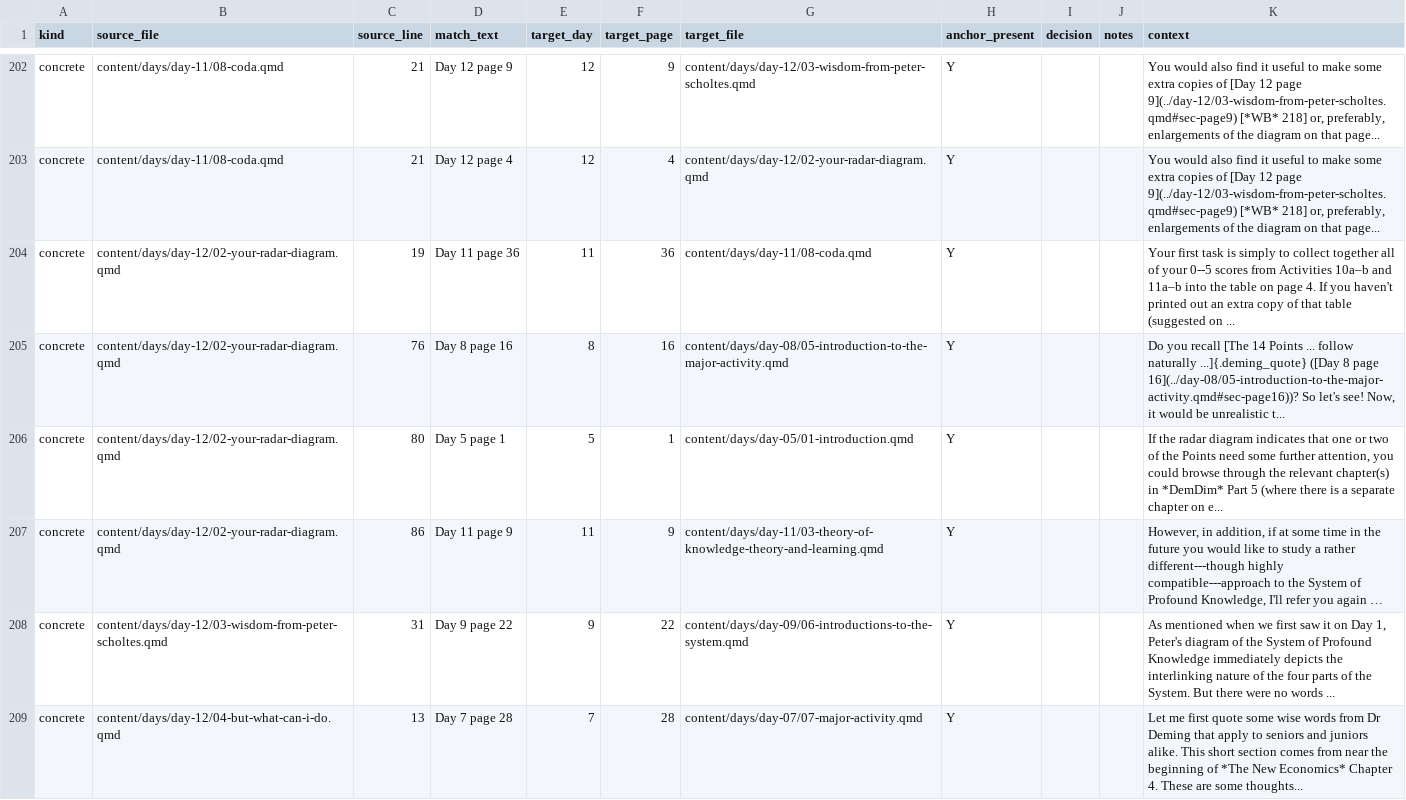
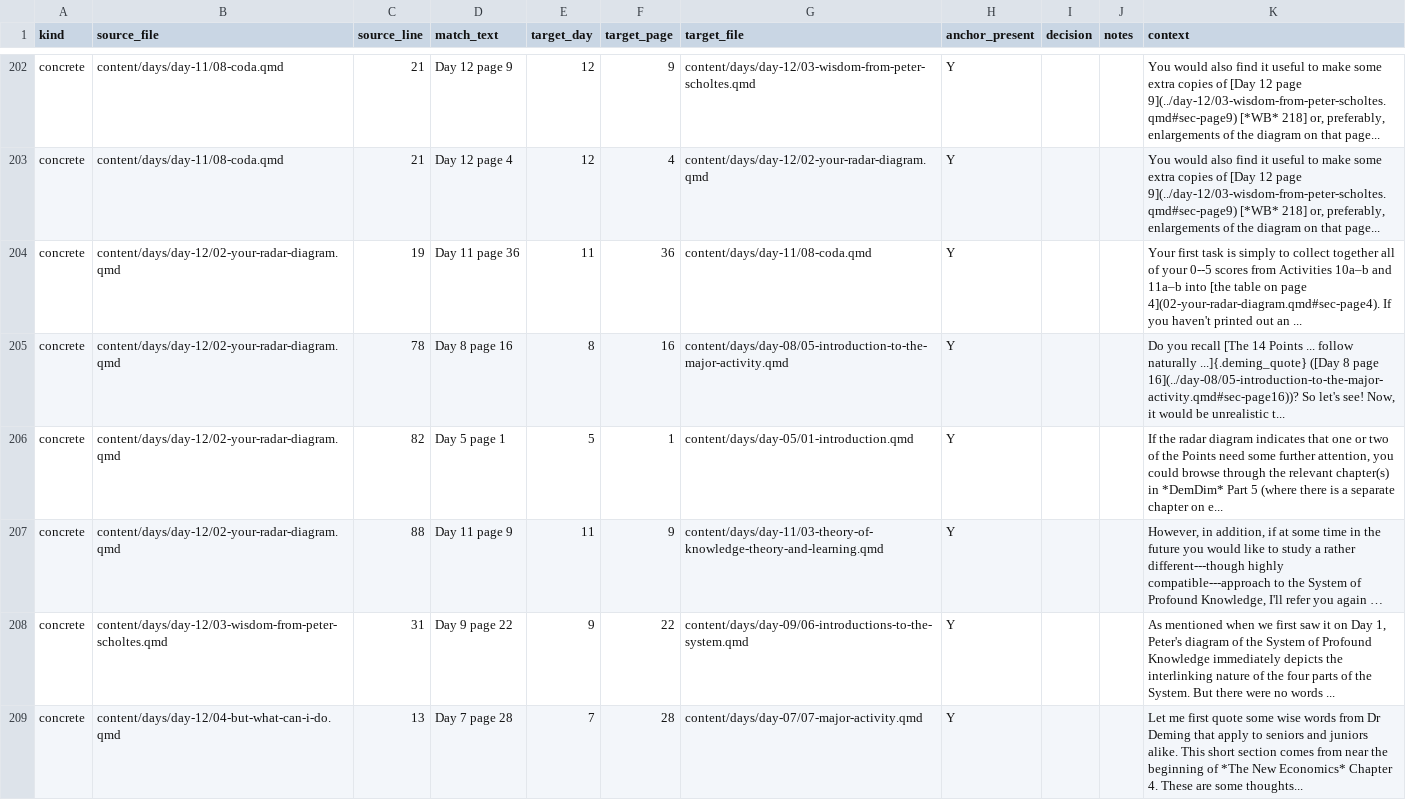
Before and after one commit to lddurbin/twelve_days_to_deming, a CSV file: workflow/inter-day-refs.csv, drawn as a sheet; only a part is shown, gaps mark what is left out; long unchanged cells end in …; the diff names each change by its address in the sheet, - before the commit and + after, or states it on an @@ line.

```diff
--- a/workflow/inter-day-refs.csv
+++ b/workflow/inter-day-refs.csv
-K204 (context): …11a–b into the table on page 4. If you haven't printed out an extra copy of that table (suggested on ...
+K204 (context): …11a–b into [the table on page 4](02-your-radar-diagram.qmd#sec-page4). If you haven't printed out an ...
-C205 (source_line): 76
+C205 (source_line): 78
-C206 (source_line): 80
+C206 (source_line): 82
-C207 (source_line): 86
+C207 (source_line): 88
```
Also changed, not shown: 10 other files.
